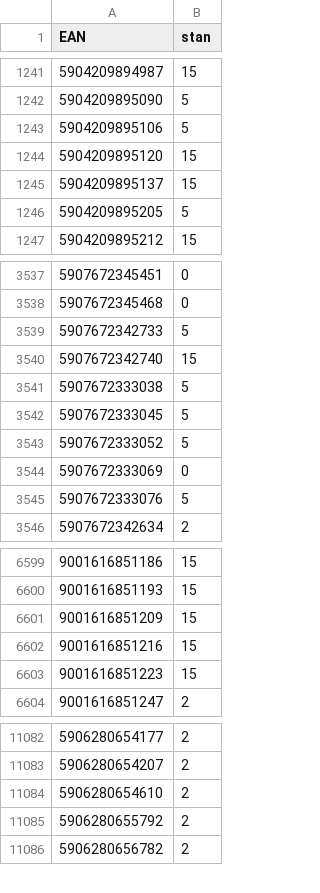
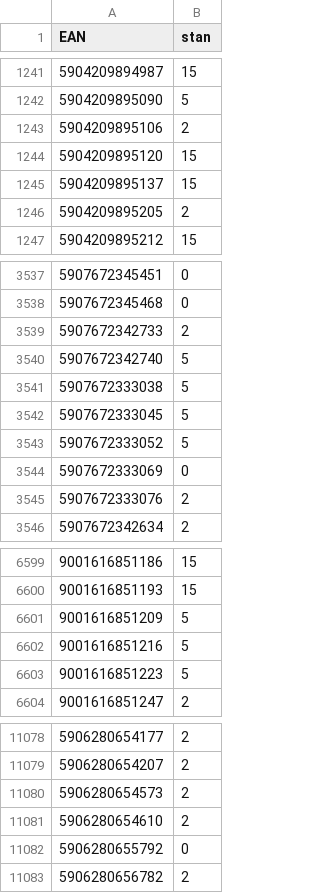
Before and after one commit to mbtylla/varle-xml, a CSV file: stock.csv, drawn as a sheet; only a part is shown, gaps mark what is left out; the diff covers the shown part only.

```diff
--- a/stock.csv
+++ b/stock.csv
@@ -1242,6 +1242,6 @@ EAN,stan
 5904209895090,5
-5904209895106,5
+5904209895106,2
 5904209895120,15
 5904209895137,15
-5904209895205,5
+5904209895205,2
 5904209895212,15
@@ -3538,4 +3538,4 @@ EAN,stan
 5907672345468,0
-5907672342733,5
-5907672342740,15
+5907672342733,2
+5907672342740,5
 5907672333038,5
@@ -3544,3 +3544,3 @@ EAN,stan
 5907672333069,0
-5907672333076,5
+5907672333076,2
 5907672342634,2
@@ -6600,5 +6600,5 @@ EAN,stan
 9001616851193,15
-9001616851209,15
-9001616851216,15
-9001616851223,15
+9001616851209,5
+9001616851216,5
+9001616851223,5
 9001616851247,2
@@ -11083,4 +11079,5 @@ EAN,stan
 5906280654207,2
+5906280654573,2
 5906280654610,2
-5906280655792,2
+5906280655792,0
 5906280656782,2
```
Also changed, not shown: 3 added rows, 7 removed rows and 85 edited cells elsewhere in this file, 2 other files.
